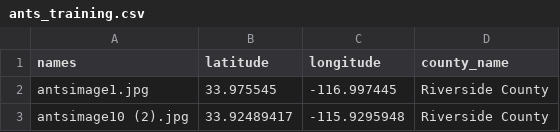
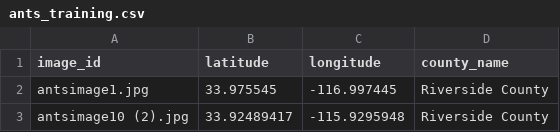
Before and after one commit to suhaasteja/bug-bite-prediction, a CSV file: training_csv/ants_training.csv, drawn as a sheet; only a part is shown.

```diff
--- a/training_csv/ants_training.csv
+++ b/training_csv/ants_training.csv
@@ -1,2 +1,2 @@
-names ,latitude,longitude,county_name
+image_id,latitude,longitude,county_name
 antsimage1.jpg,33.975545,-116.997445,Riverside County
```
Also changed, not shown: training_csv/bedbugs_training.csv, training_csv/chiggers_training.csv, 3 other files.
